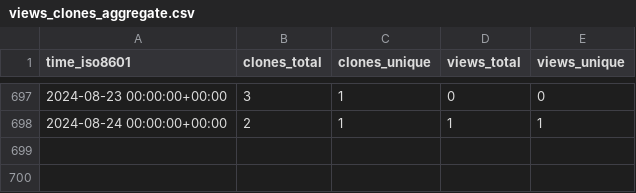
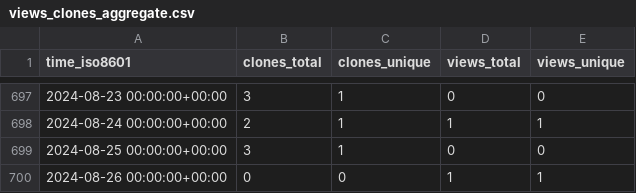
Before and after one commit to aubricot/computer_vision_with_eol_images, a CSV file: aubricot/computer_vision_with_eol_images/ghrs-data/views_clones_aggregate.csv, drawn as a sheet; only a part is shown, gaps mark what is left out; the diff names each change by its address in the sheet, - before the commit and + after, or states it on an @@ line.

```diff
--- a/aubricot/computer_vision_with_eol_images/ghrs-data/views_clones_aggregate.csv
+++ b/aubricot/computer_vision_with_eol_images/ghrs-data/views_clones_aggregate.csv
+row 699: 2024-08-25 00:00:00+00:00 | 3 | 1 | 0 | 0
+row 700: 2024-08-26 00:00:00+00:00 | 0 | 0 | 1 | 1
```
Also changed, not shown: 1 other file.
